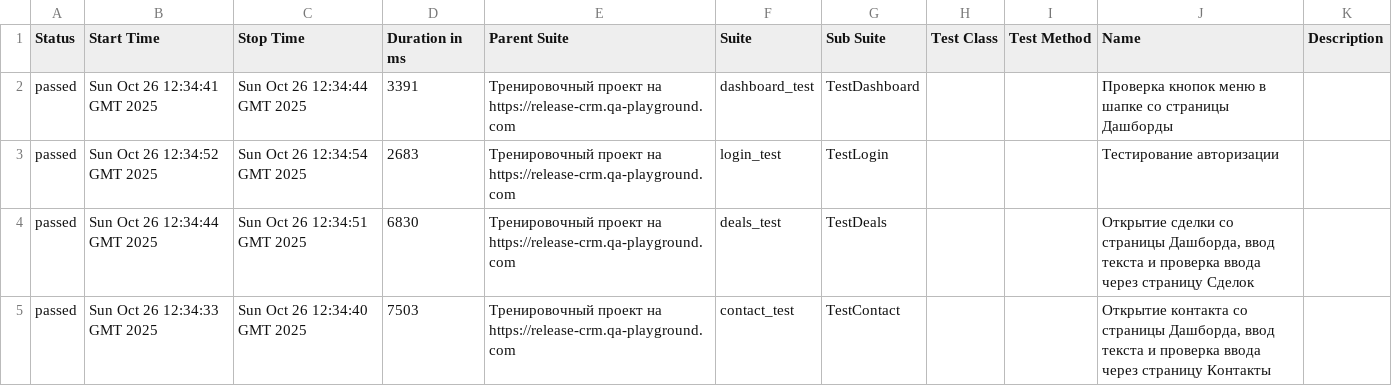
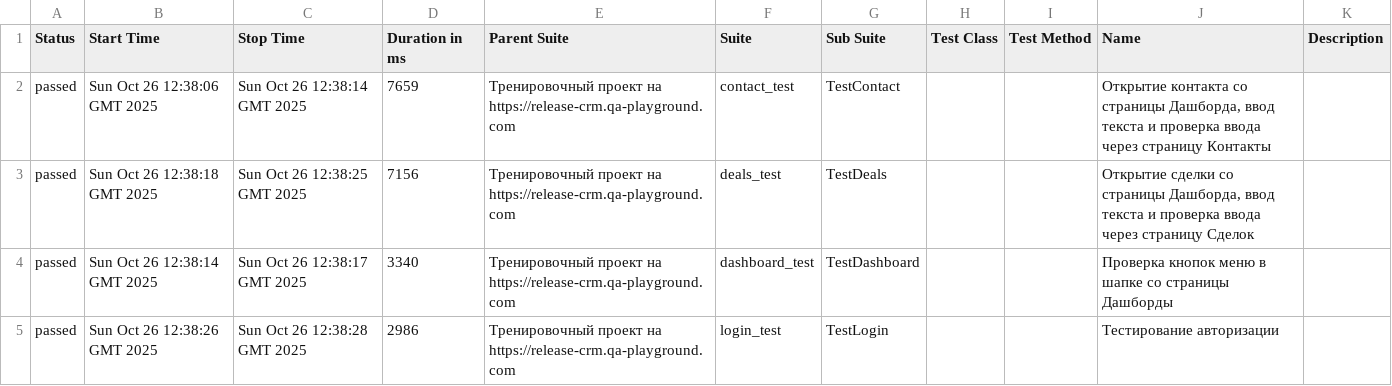
Before and after one commit to yaroslav1171717/Page_Object_Model_DZ, a CSV file: data/suites.csv, drawn as a sheet.

```diff
--- a/data/suites.csv
+++ b/data/suites.csv
@@ -1,5 +1,5 @@
 "Status","Start Time","Stop Time","Duration in ms","Parent Suite","Suite","Sub Suite","Test Class","Test Method","Name","Description"
-"passed","Sun Oct 26 12:34:41 GMT 2025","Sun Oct 26 12:34:44 GMT 2025","3391","Тренировочный проект на https://release-crm.qa-playground.com","dashboard_test","TestDashboard","","","Проверка кнопок меню в шапке со страницы Дашборды",""
-"passed","Sun Oct 26 12:34:52 GMT 2025","Sun Oct 26 12:34:54 GMT 2025","2683","Тренировочный проект на https://release-crm.qa-playground.com","login_test","TestLogin","","","Тестирование авторизации",""
-"passed","Sun Oct 26 12:34:44 GMT 2025","Sun Oct 26 12:34:51 GMT 2025","6830","Тренировочный проект на https://release-crm.qa-playground.com","deals_test","TestDeals","","","Открытие сделки со страницы Дашборда, ввод текста и проверка ввода через страницу Сделок",""
-"passed","Sun Oct 26 12:34:33 GMT 2025","Sun Oct 26 12:34:40 GMT 2025","7503","Тренировочный проект на https://release-crm.qa-playground.com","contact_test","TestContact","","","Открытие контакта со страницы Дашборда, ввод текста и проверка ввода через страницу Контакты",""
+"passed","Sun Oct 26 12:38:06 GMT 2025","Sun Oct 26 12:38:14 GMT 2025","7659","Тренировочный проект на https://release-crm.qa-playground.com","contact_test","TestContact","","","Открытие контакта со страницы Дашборда, ввод текста и проверка ввода через страницу Контакты",""
+"passed","Sun Oct 26 12:38:18 GMT 2025","Sun Oct 26 12:38:25 GMT 2025","7156","Тренировочный проект на https://release-crm.qa-playground.com","deals_test","TestDeals","","","Открытие сделки со страницы Дашборда, ввод текста и проверка ввода через страницу Сделок",""
+"passed","Sun Oct 26 12:38:14 GMT 2025","Sun Oct 26 12:38:17 GMT 2025","3340","Тренировочный проект на https://release-crm.qa-playground.com","dashboard_test","TestDashboard","","","Проверка кнопок меню в шапке со страницы Дашборды",""
+"passed","Sun Oct 26 12:38:26 GMT 2025","Sun Oct 26 12:38:28 GMT 2025","2986","Тренировочный проект на https://release-crm.qa-playground.com","login_test","TestLogin","","","Тестирование авторизации",""
```
Also changed, not shown: 18 other files.
